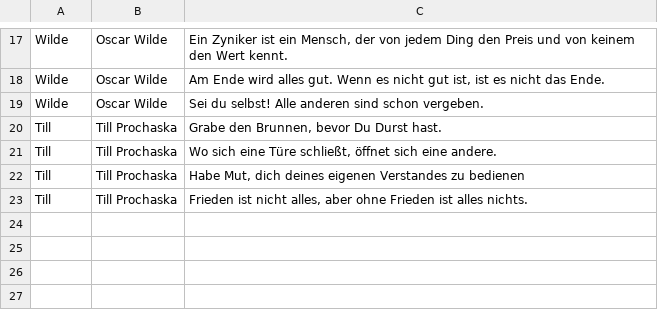
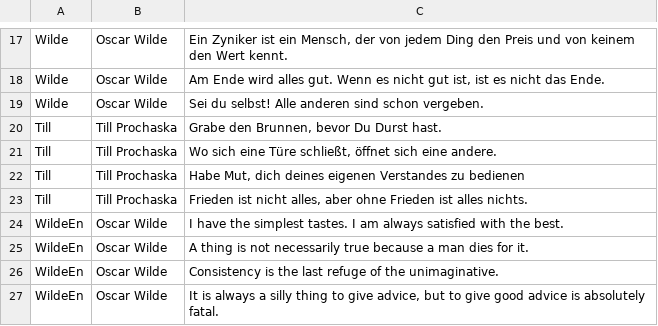
Before and after one commit to roschaefer/sMirror, a CSV file: slave/displays/sprueche/smirror-sprueche.csv, drawn as a sheet; only a part is shown, gaps mark what is left out; the diff names each change by its address in the sheet, - before the commit and + after, or states it on an @@ line.

Commit message:
Added some Oscar Wilde Quotes in ENglish

```diff
--- a/slave/displays/sprueche/smirror-sprueche.csv
+++ b/slave/displays/sprueche/smirror-sprueche.csv
+row 24: WildeEn | Oscar Wilde | I have the simplest tastes. I am always satisfied with the best.
+row 25: WildeEn | Oscar Wilde | A thing is not necessarily true because a man dies for it.
+row 26: WildeEn | Oscar Wilde | Consistency is the last refuge of the unimaginative.
+row 27: WildeEn | Oscar Wilde | It is always a silly thing to give advice, but to give good advice is absolutely fatal.
```
